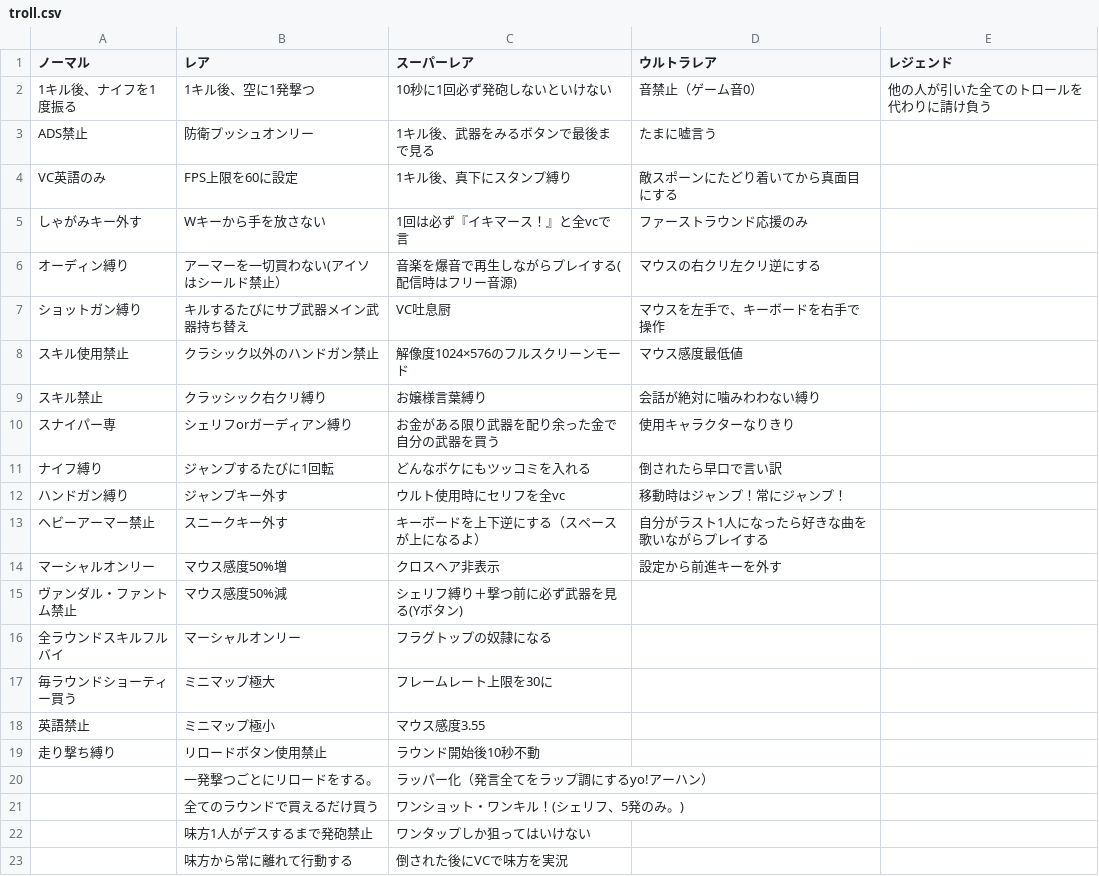
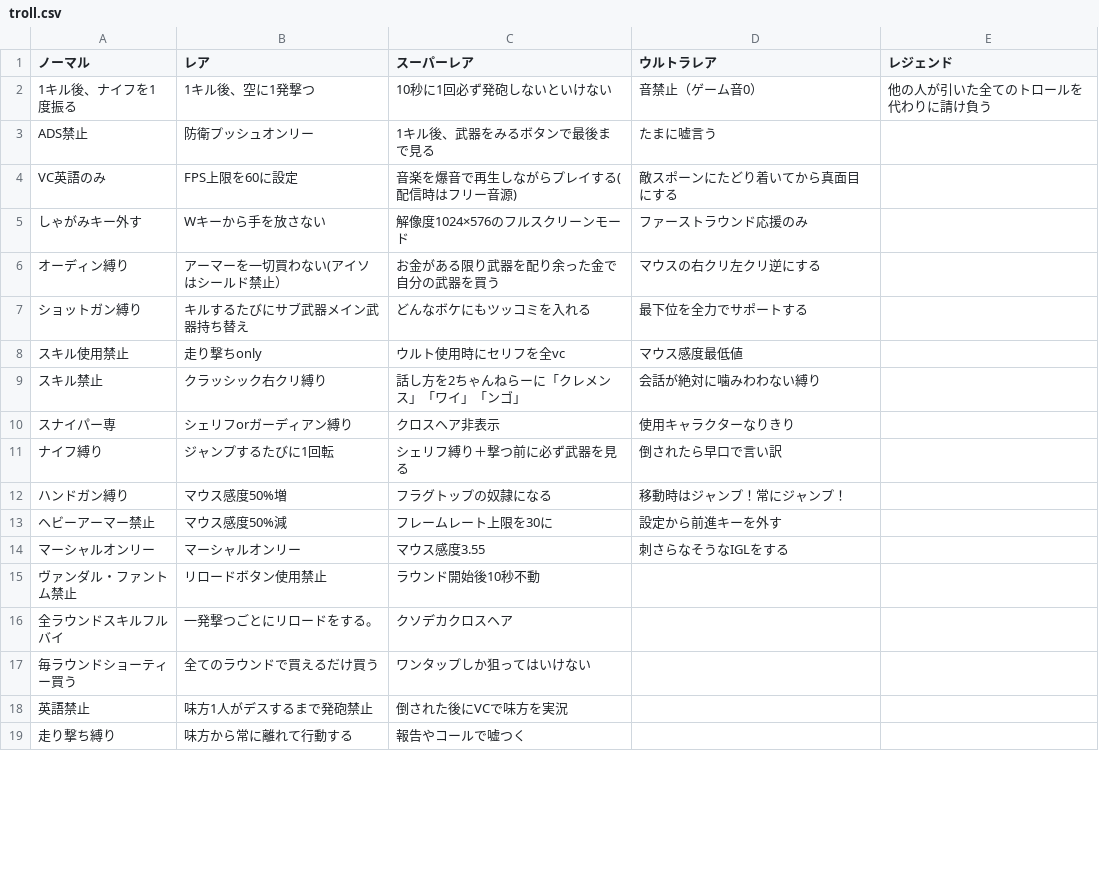
Before and after one commit to Taichi-Muraoka/valorant_troll_gatcha, a CSV file: troll.csv, drawn as a sheet; only a part is shown; the diff covers the shown part only.

```diff
--- a/troll.csv
+++ b/troll.csv
@@ -3,21 +3,17 @@
 ADS禁止,防衛プッシュオンリー,1キル後、武器をみるボタンで最後まで見る,たまに嘘言う,
-VC英語のみ,FPS上限を60に設定,1キル後、真下にスタンプ縛り,敵スポーンにたどり着いてから真面目にする,
-しゃがみキー外す,Wキーから手を放さない,1回は必ず『イキマース！』と全vcで言,ファーストラウンド応援のみ,
-オーディン縛り,アーマーを一切買わない(アイソはシールド禁止）,音楽を爆音で再生しながらプレイする(配信時はフリー音源),マウスの右クリ左クリ逆にする,
-ショットガン縛り,キルするたびにサブ武器メイン武器持ち替え,VC吐息厨,マウスを左手で、キーボードを右手で操作,
-スキル使用禁止,クラシック以外のハンドガン禁止,解像度1024×576のフルスクリーンモード,マウス感度最低値,
-スキル禁止,クラッシック右クリ縛り,お嬢様言葉縛り,会話が絶対に噛みわわない縛り,
-スナイパー専,シェリフorガーディアン縛り,お金がある限り武器を配り余った金で自分の武器を買う,使用キャラクターなりきり,
-ナイフ縛り,ジャンプするたびに1回転,どんなボケにもツッコミを入れる,倒されたら早口で言い訳,
-ハンドガン縛り,ジャンプキー外す,ウルト使用時にセリフを全vc,移動時はジャンプ！常にジャンプ！,
-ヘビーアーマー禁止,スニークキー外す,キーボードを上下逆にする（スペースが上になるよ）,自分がラスト1人になったら好きな曲を歌いながらプレイする,
-マーシャルオンリー,マウス感度50%増,クロスヘア非表示,設定から前進キーを外す,
-ヴァンダル・ファントム禁止,マウス感度50%減,シェリフ縛り＋撃つ前に必ず武器を見る(Yボタン),,
-全ラウンドスキルフルバイ,マーシャルオンリー,フラグトップの奴隷になる,,
-毎ラウンドショーティー買う,ミニマップ極大,フレームレート上限を30に,,
-英語禁止,ミニマップ極小,マウス感度3.55,,
-走り撃ち縛り,リロードボタン使用禁止,ラウンド開始後10秒不動,,
-,一発撃つごとにリロードをする。,ラッパー化（発言全てをラップ調にするyo!アーハン）,,
-,全てのラウンドで買えるだけ買う,ワンショット・ワンキル！(シェリフ、5発のみ。),,
-,味方1人がデスするまで発砲禁止,ワンタップしか狙ってはいけない,,
-,味方から常に離れて行動する,倒された後にVCで味方を実況,,
+VC英語のみ,FPS上限を60に設定,音楽を爆音で再生しながらプレイする(配信時はフリー音源),敵スポーンにたどり着いてから真面目にする,
+しゃがみキー外す,Wキーから手を放さない,解像度1024×576のフルスクリーンモード,ファーストラウンド応援のみ,
+オーディン縛り,アーマーを一切買わない(アイソはシールド禁止）,お金がある限り武器を配り余った金で自分の武器を買う,マウスの右クリ左クリ逆にする,
+ショットガン縛り,キルするたびにサブ武器メイン武器持ち替え,どんなボケにもツッコミを入れる,最下位を全力でサポートする,
+スキル使用禁止,走り撃ちonly,ウルト使用時にセリフを全vc,マウス感度最低値,
+スキル禁止,クラッシック右クリ縛り,話し方を2ちゃんねらーに「クレメンス」「ワイ」「ンゴ」,会話が絶対に噛みわわない縛り,
+スナイパー専,シェリフorガーディアン縛り,クロスヘア非表示,使用キャラクターなりきり,
+ナイフ縛り,ジャンプするたびに1回転,シェリフ縛り＋撃つ前に必ず武器を見る,倒されたら早口で言い訳,
+ハンドガン縛り,マウス感度50%増,フラグトップの奴隷になる,移動時はジャンプ！常にジャンプ！,
+ヘビーアーマー禁止,マウス感度50%減,フレームレート上限を30に,設定から前進キーを外す,
+マーシャルオンリー,マーシャルオンリー,マウス感度3.55,刺さらなそうなIGLをする,
+ヴァンダル・ファントム禁止,リロードボタン使用禁止,ラウンド開始後10秒不動,,
+全ラウンドスキルフルバイ,一発撃つごとにリロードをする。,クソデカクロスヘア,,
+毎ラウンドショーティー買う,全てのラウンドで買えるだけ買う,ワンタップしか狙ってはいけない,,
+英語禁止,味方1人がデスするまで発砲禁止,倒された後にVCで味方を実況,,
+走り撃ち縛り,味方から常に離れて行動する,報告やコールで嘘つく,,
```
Also changed, not shown: 6 removed rows and 15 edited cells elsewhere in this file, 1 other file.
